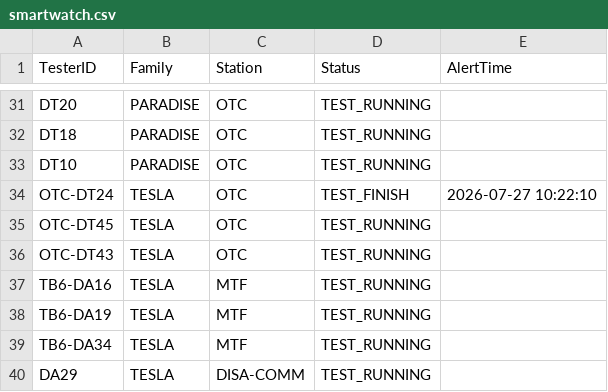
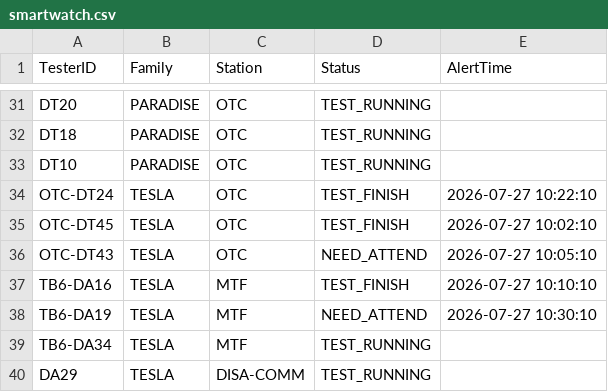
Before and after one commit to fazleerashid/smartwatch-test, a CSV file: smartwatch.csv, drawn as a sheet; only a part is shown, gaps mark what is left out.

Commit message:
Update smartwatch.csv

```diff
--- a/smartwatch.csv
+++ b/smartwatch.csv
@@ -34,6 +34,6 @@ DT10,PARADISE,OTC,TEST_RUNNING
 OTC-DT24,TESLA,OTC,TEST_FINISH,2026-07-27 10:22:10
-OTC-DT45,TESLA,OTC,TEST_RUNNING
-OTC-DT43,TESLA,OTC,TEST_RUNNING
-TB6-DA16,TESLA,MTF,TEST_RUNNING
-TB6-DA19,TESLA,MTF,TEST_RUNNING
+OTC-DT45,TESLA,OTC,TEST_FINISH,2026-07-27 10:02:10
+OTC-DT43,TESLA,OTC,NEED_ATTEND,2026-07-27 10:05:10
+TB6-DA16,TESLA,MTF,TEST_FINISH,2026-07-27 10:10:10
+TB6-DA19,TESLA,MTF,NEED_ATTEND,2026-07-27 10:30:10
 TB6-DA34,TESLA,MTF,TEST_RUNNING
```
